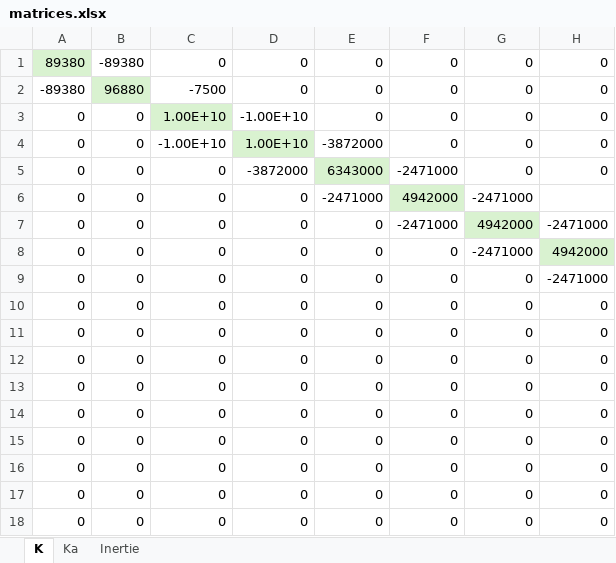
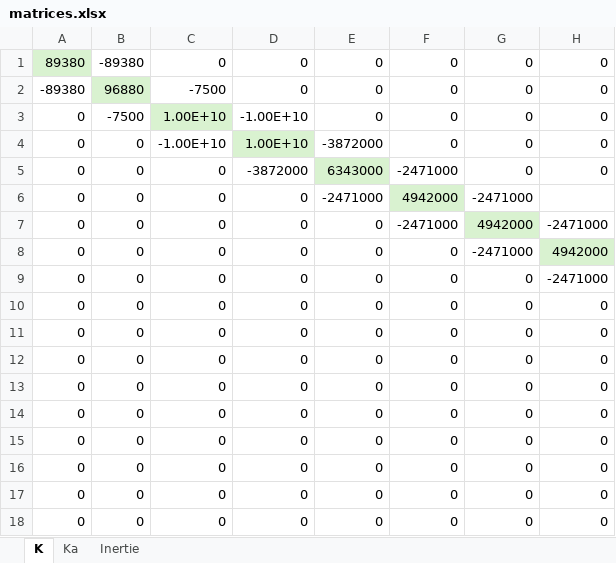
Before and after one commit to Clotilde636/Projet_CSV, an Excel workbook: matrices.xlsx, sheet K, drawn as a sheet; only a part is shown; values as stored, in another font and other column widths than the file's, no borders; the diff names each change by its address in the sheet, - before the commit and + after, or states it on an @@ line.

Commit message:
Update matrice Projet

```diff
--- a/matrices.xlsx (sheet K)
+++ b/matrices.xlsx (sheet K)
-B3: 0
+B3: -7500
```
